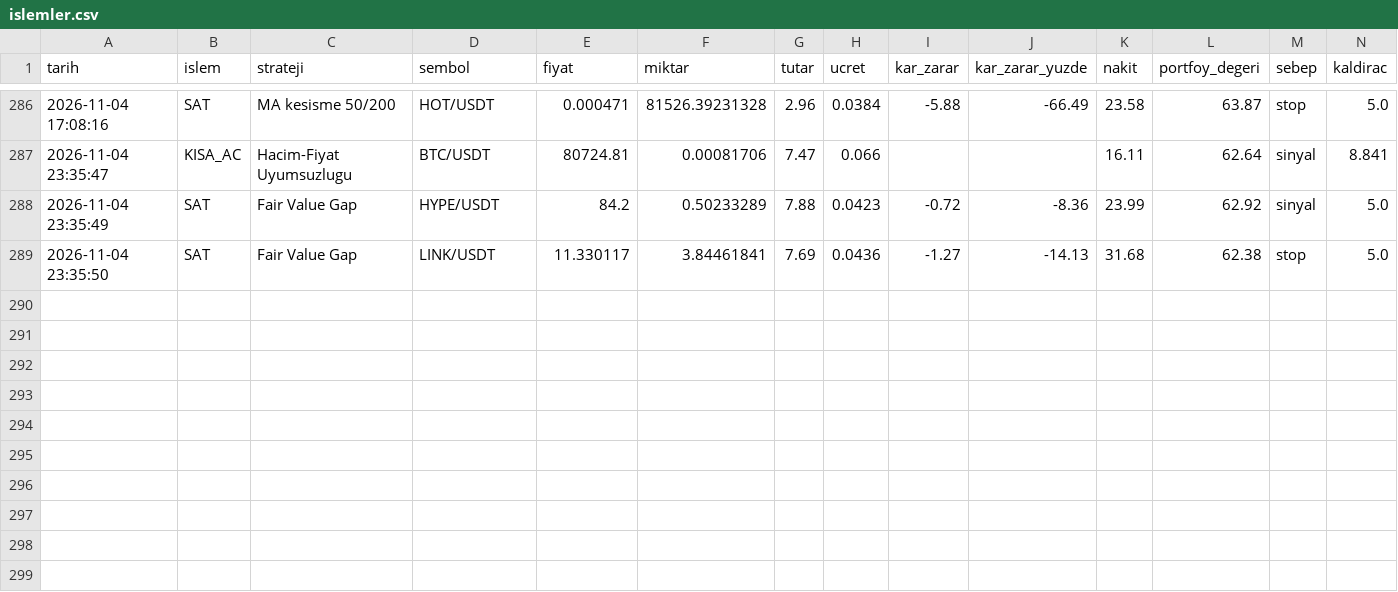
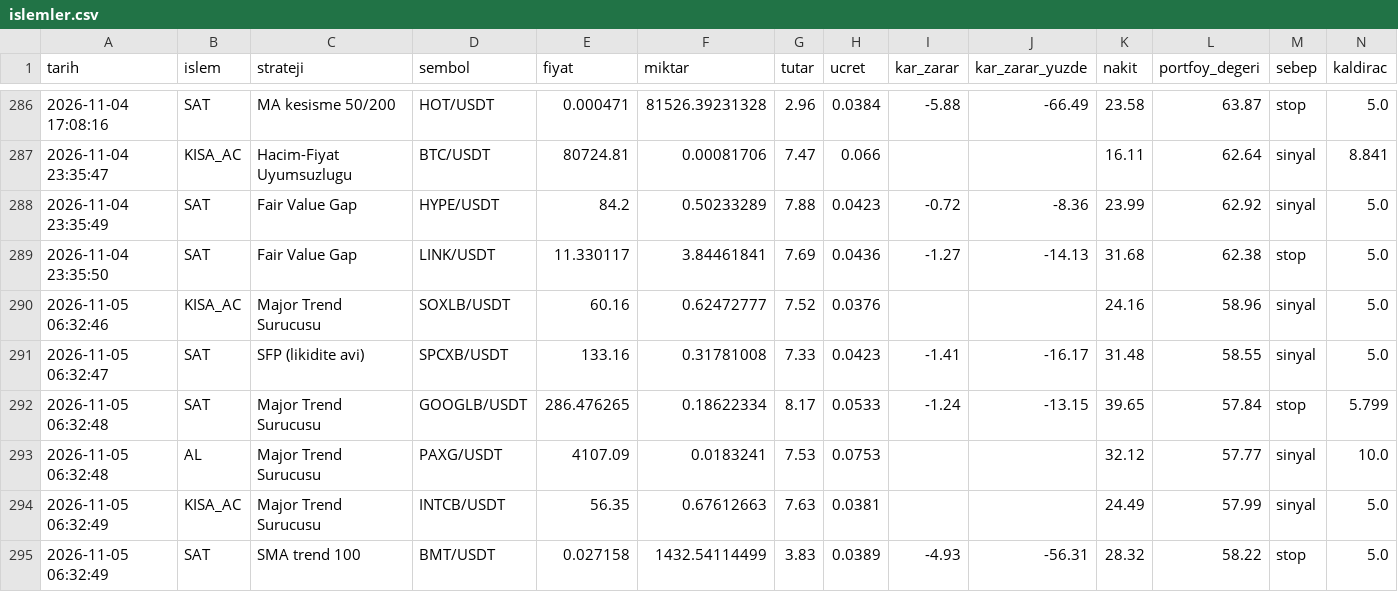
Before and after one commit to KaanBozogluIS/trade-ajani, a CSV file: kaan_trade_panel/cikti/sanal_trader/islemler.csv, drawn as a sheet; only a part is shown, gaps mark what is left out.

```diff
--- a/kaan_trade_panel/cikti/sanal_trader/islemler.csv
+++ b/kaan_trade_panel/cikti/sanal_trader/islemler.csv
@@ -289 +289,7 @@ tarih,islem,strateji,sembol,fiyat,miktar,tutar,ucret,kar_zarar,kar_zarar_yuzde,n
 2026-11-04 23:35:50,SAT,Fair Value Gap,LINK/USDT,11.330117,3.84461841,7.69,0.0436,-1.27,-14.13,31.68,62.38,stop,5.0
+2026-11-05 06:32:46,KISA_AC,Major Trend Surucusu,SOXLB/USDT,60.16,0.62472777,7.52,0.0376,,,24.16,58.96,sinyal,5.0
+2026-11-05 06:32:47,SAT,SFP (likidite avi),SPCXB/USDT,133.16,0.31781008,7.33,0.0423,-1.41,-16.17,31.48,58.55,sinyal,5.0
+2026-11-05 06:32:48,SAT,Major Trend Surucusu,GOOGLB/USDT,286.476265,0.18622334,8.17,0.0533,-1.24,-13.15,39.65,57.84,stop,5.799
+2026-11-05 06:32:48,AL,Major Trend Surucusu,PAXG/USDT,4107.09,0.0183241,7.53,0.0753,,,32.12,57.77,sinyal,10.0
+2026-11-05 06:32:49,KISA_AC,Major Trend Surucusu,INTCB/USDT,56.35,0.67612663,7.63,0.0381,,,24.49,57.99,sinyal,5.0
+2026-11-05 06:32:49,SAT,SMA trend 100,BMT/USDT,0.027158,1432.54114499,3.83,0.0389,-4.93,-56.31,28.32,58.22,stop,5.0
```
Also changed, not shown: 5 other files.
